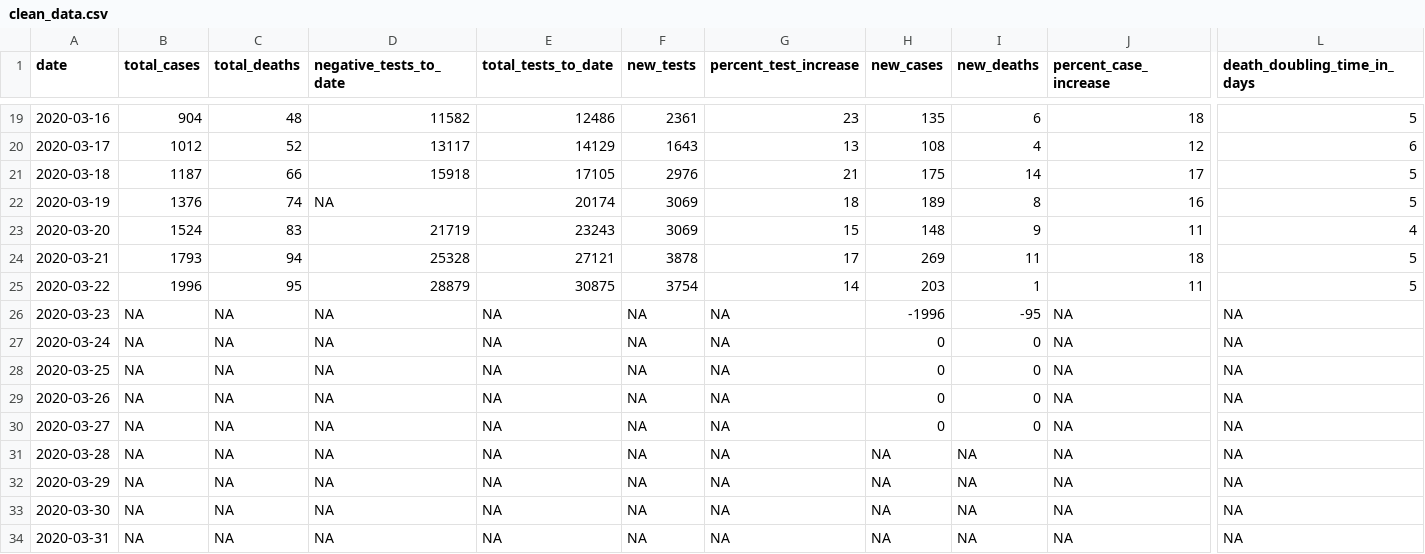
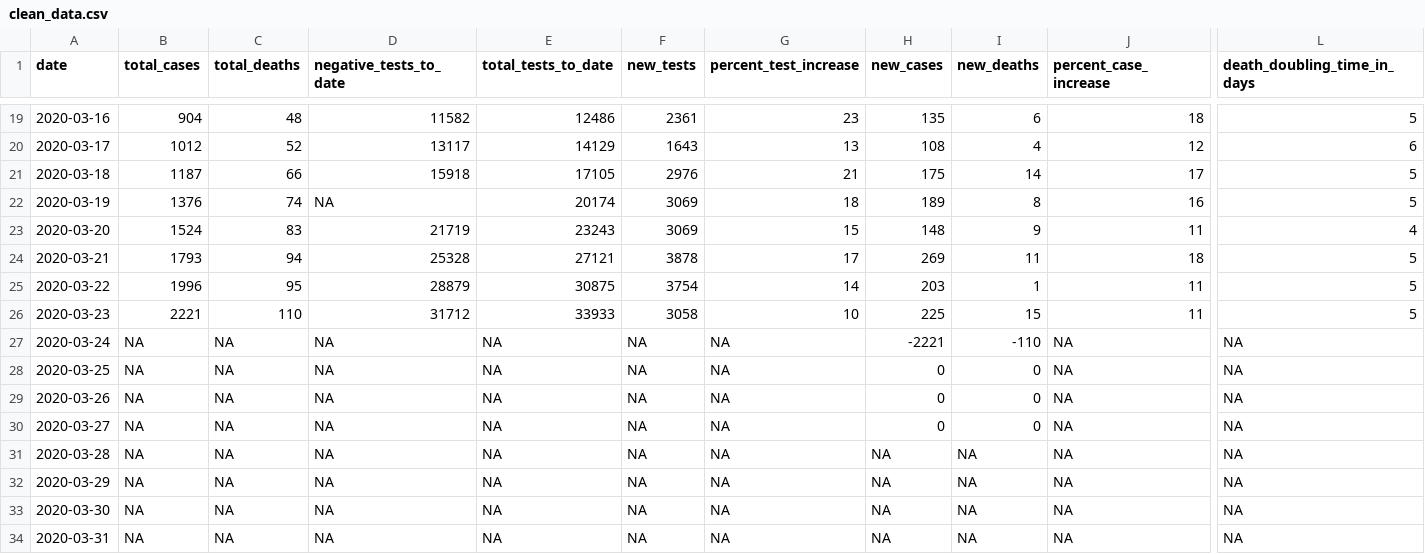
Before and after one commit to kathrynline/wa_coronavirus_viz, a CSV file: clean_data.csv, drawn as a sheet; only a part is shown, gaps mark what is left out; the diff covers the shown part only; the diff names each change by its address in the sheet, - before the commit and + after, or states it on an @@ line.

```diff
--- a/clean_data.csv
+++ b/clean_data.csv
-B26 (total_cases): NA
+B26 (total_cases): 2221
-C26 (total_deaths): NA
+C26 (total_deaths): 110
-D26 (negative_tests_to_date): NA
+D26 (negative_tests_to_date): 31712
-E26 (total_tests_to_date): NA
+E26 (total_tests_to_date): 33933
-F26 (new_tests): NA
+F26 (new_tests): 3058
-G26 (percent_test_increase): NA
+G26 (percent_test_increase): 10
-H26 (new_cases): -1996
+H26 (new_cases): 225
-I26 (new_deaths): -95
+I26 (new_deaths): 15
-J26 (percent_case_increase): NA
+J26 (percent_case_increase): 11
-L26 (death_doubling_time_in_days): NA
+L26 (death_doubling_time_in_days): 5
-H27 (new_cases): 0
+H27 (new_cases): -2221
-I27 (new_deaths): 0
+I27 (new_deaths): -110
```
Also changed, not shown: 1 edited cell elsewhere in this file, COVID-19.csv.
